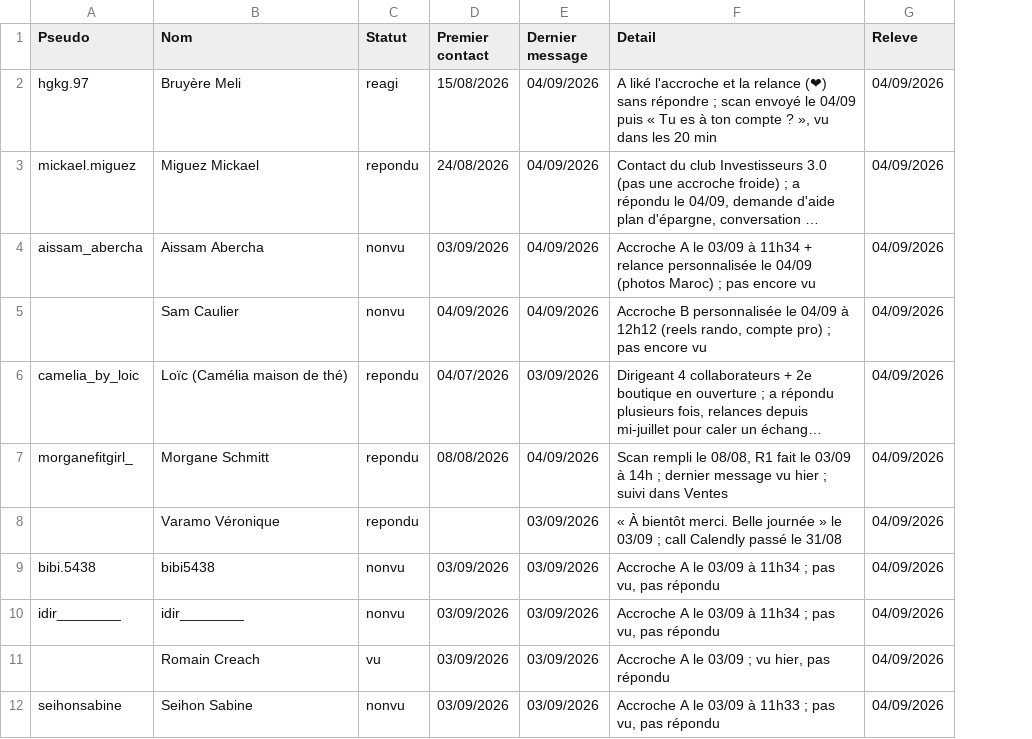
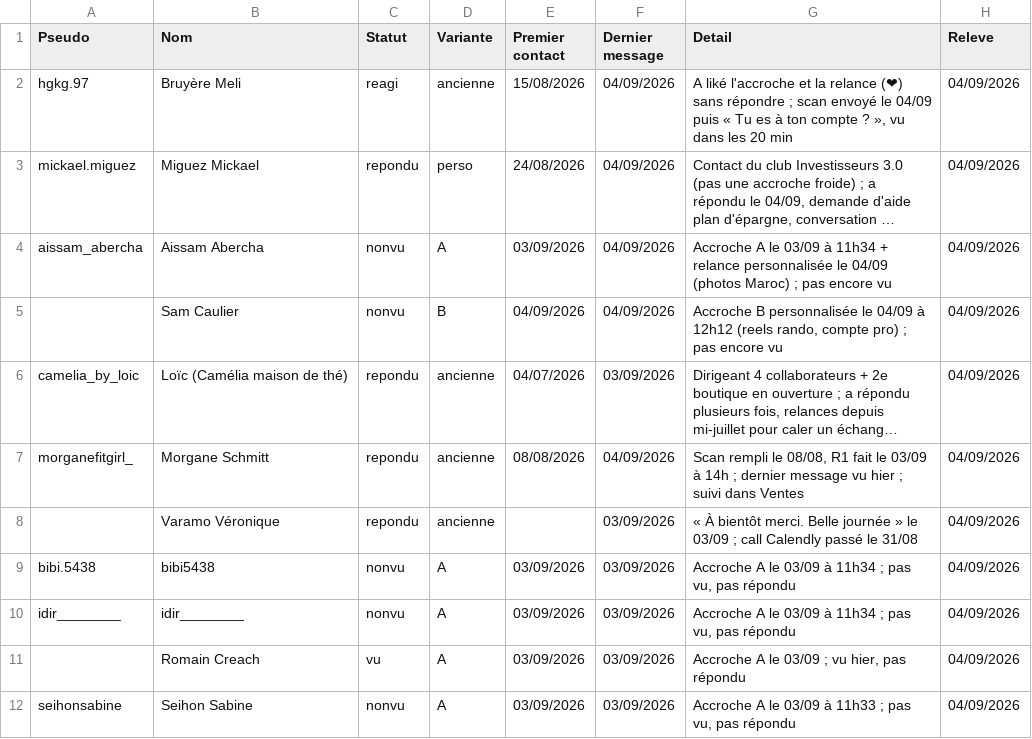
Before and after one commit to alexyoucompte99-lang/console-prospection-lauric, a CSV file: data/leads-insta.csv, drawn as a sheet; long unchanged cells end in …; the diff names each change by its address in the sheet, - before the commit and + after, or states it on an @@ line.

```diff
--- a/data/leads-insta.csv
+++ b/data/leads-insta.csv
+column D (Variante), rows 2-12: ancienne | perso | A | B | ancienne | ancienne | ancienne | A | A | A | A
```
Also changed, not shown: 1 other file.
